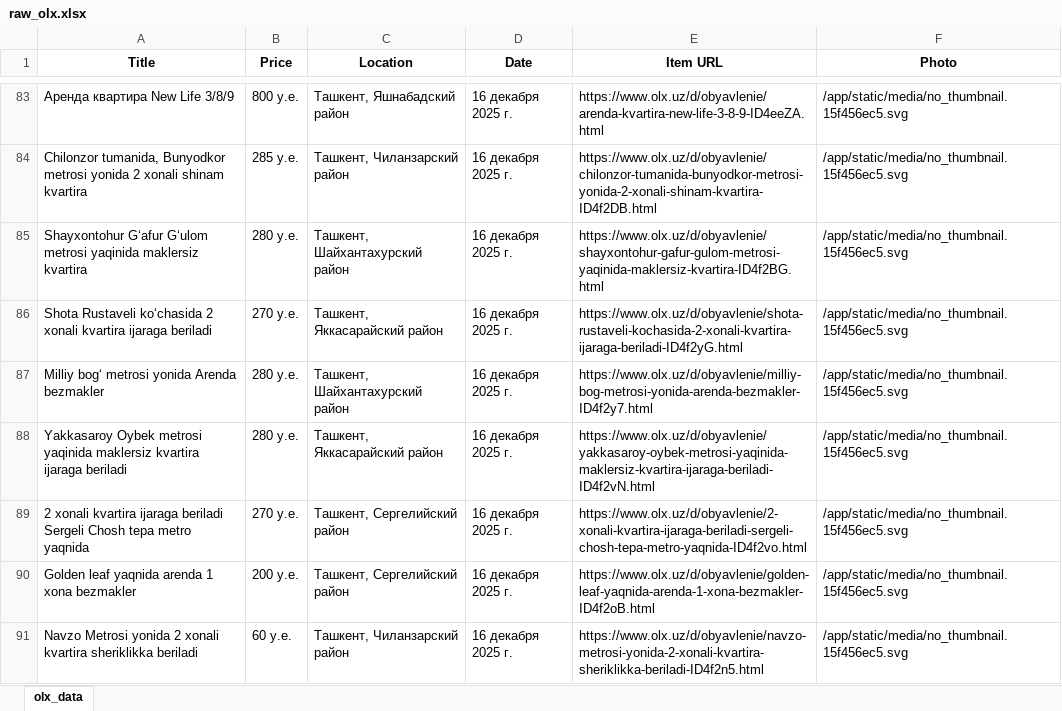
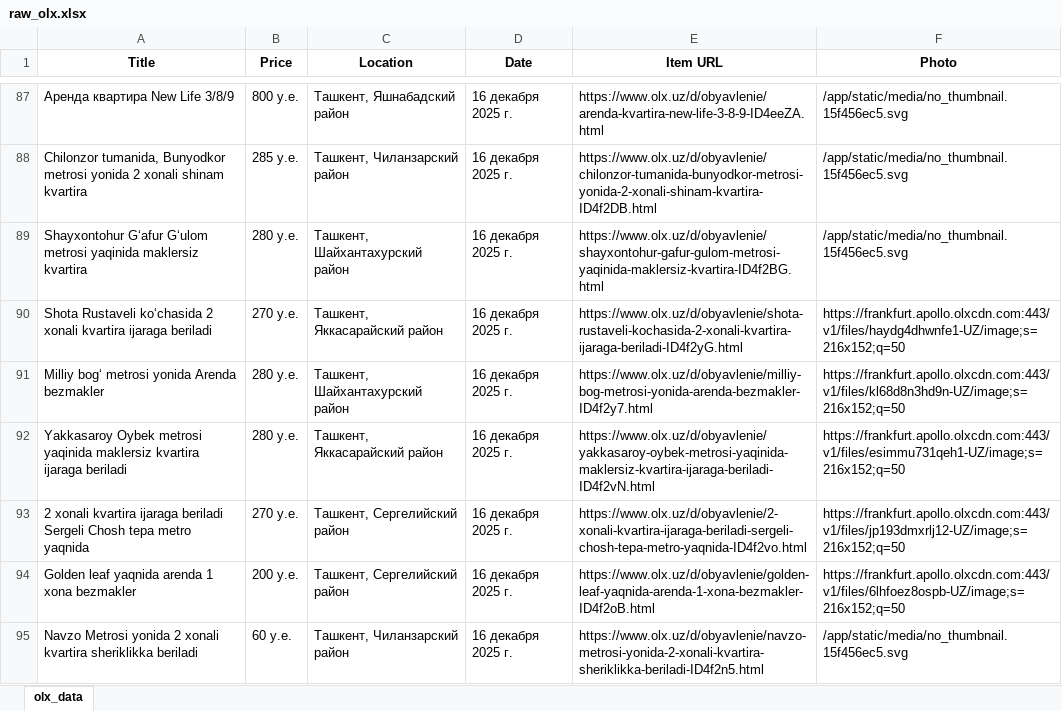
Before and after one commit to Khojayev12/udea-3-data-science-final, an Excel workbook: data/raw_olx.xlsx, sheet olx_data, drawn as a sheet; only a part is shown, gaps mark what is left out; values as stored, in another font and other column widths than the file's, no borders; addresses are those after the commit; the diff covers the shown part only; the diff names each change by its address in the sheet, - before the commit and + after, or states it on an @@ line.

```diff
--- a/data/raw_olx.xlsx (sheet olx_data)
+++ b/data/raw_olx.xlsx (sheet olx_data)
-F90 (Photo): /app/static/media/no_thumbnail.15f456ec5.svg
+F90 (Photo): https://frankfurt.apollo.olxcdn.com:443/v1/files/haydg4dhwnfe1-UZ/image;s=216x152;q=50
-F91 (Photo): /app/static/media/no_thumbnail.15f456ec5.svg
+F91 (Photo): https://frankfurt.apollo.olxcdn.com:443/v1/files/kl68d8n3hd9n-UZ/image;s=216x152;q=50
-F92 (Photo): /app/static/media/no_thumbnail.15f456ec5.svg
+F92 (Photo): https://frankfurt.apollo.olxcdn.com:443/v1/files/esimmu731qeh1-UZ/image;s=216x152;q=50
-F93 (Photo): /app/static/media/no_thumbnail.15f456ec5.svg
+F93 (Photo): https://frankfurt.apollo.olxcdn.com:443/v1/files/jp193dmxrlj12-UZ/image;s=216x152;q=50
-F94 (Photo): /app/static/media/no_thumbnail.15f456ec5.svg
+F94 (Photo): https://frankfurt.apollo.olxcdn.com:443/v1/files/6lhfoez8ospb-UZ/image;s=216x152;q=50
```
Also changed, not shown: 38 added rows, 40 removed rows, 1 moved row and 127 edited cells elsewhere in this sheet, data/raw_bus.xlsx, data/raw_hh.xlsx, 8 other files.
